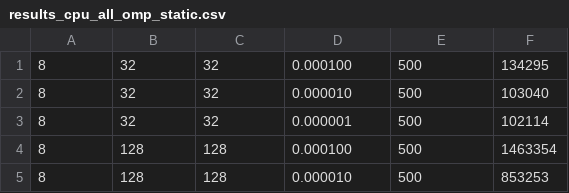
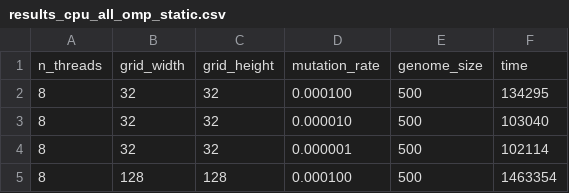
Before and after one commit to teobouvard/aevol-hpc, a CSV file: benchmarks/results_cpu_all_omp_static.csv, drawn as a sheet; only a part is shown; the shorter side is filled out with more unchanged rows.

Commit message:
Add benchmark results to report (time per epoch + speedup)

```diff
--- a/benchmarks/results_cpu_all_omp_static.csv
+++ b/benchmarks/results_cpu_all_omp_static.csv
@@ -1 +1,2 @@
+n_threads,grid_width,grid_height,mutation_rate,genome_size,time
 8,32,32,0.000100,500,134295
```
Also changed, not shown: 6 other files.
